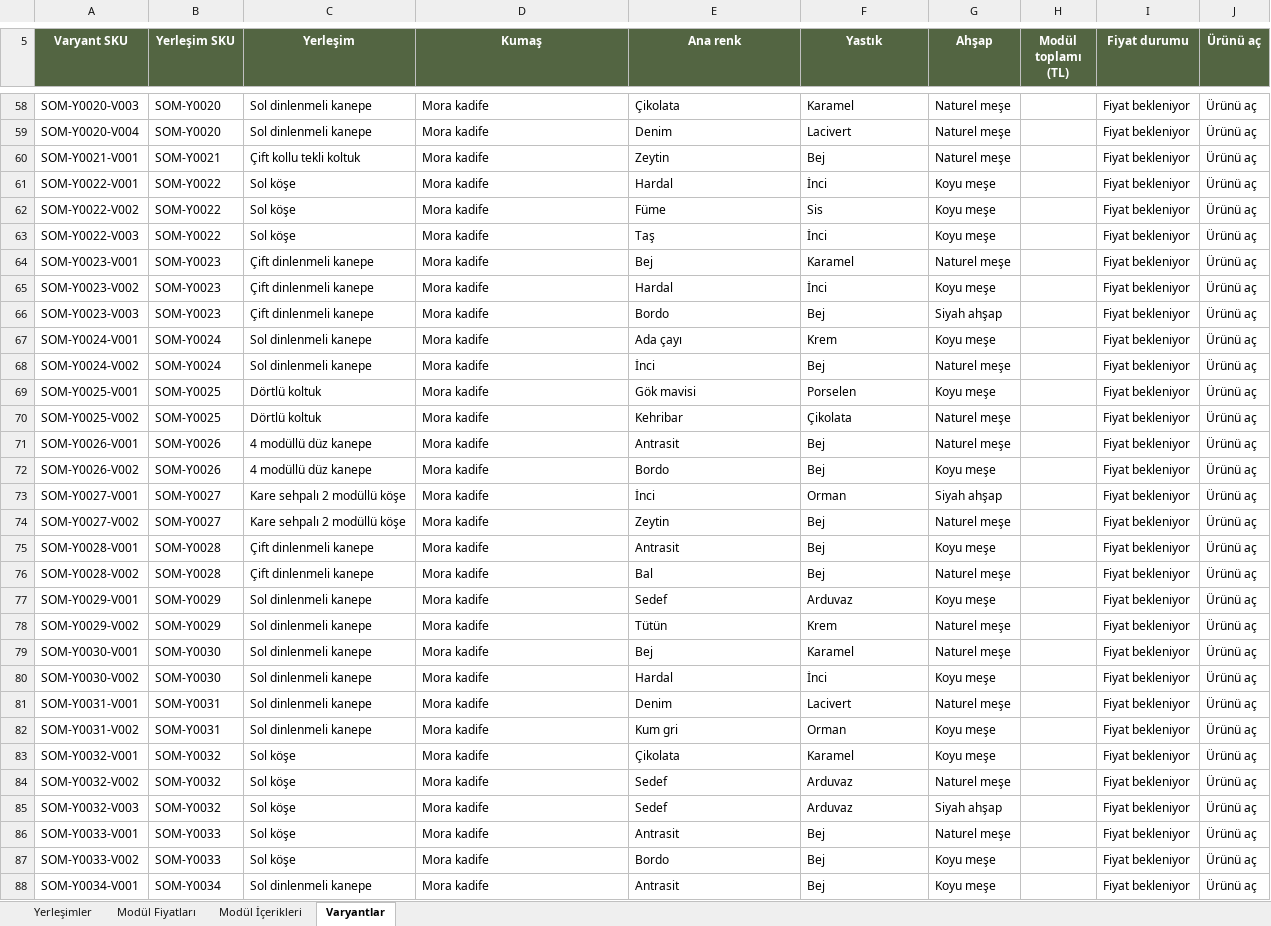
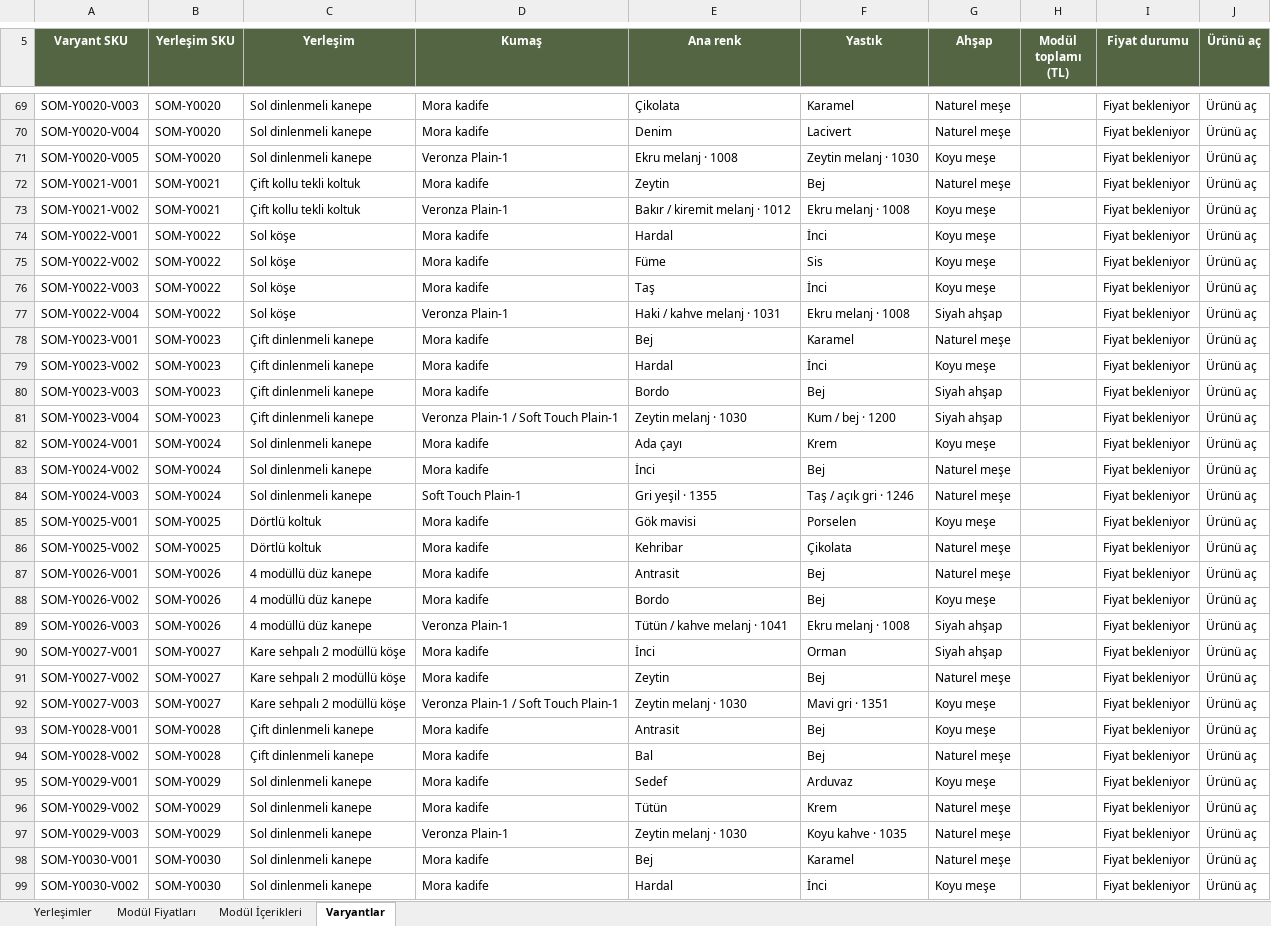
Before and after one commit to baharercili/somass, an Excel workbook: sofa-publish/interface-overrides/assets/pricing/SOMASS-SKU-Fiyatlandirma.xlsx, sheet Varyantlar, drawn as a sheet; only a part is shown, gaps mark what is left out; the shorter side is filled out with more unchanged rows; values as stored, in another font and other column widths than the file's, no borders; table styles not drawn; the diff covers the shown part only; the diff names each change by its address in the sheet, - before the commit and + after, or states it on an @@ line.

Commit message:
Add 50 SOFF variants across Soft Touch, Veronza and Colormax with native galleries and stable SKUs

```diff
--- a/sofa-publish/interface-overrides/assets/pricing/SOMASS-SKU-Fiyatlandirma.xlsx (sheet Varyantlar)
+++ b/sofa-publish/interface-overrides/assets/pricing/SOMASS-SKU-Fiyatlandirma.xlsx (sheet Varyantlar)
+row 71: SOM-Y0020-V005 | SOM-Y0020 | Sol dinlenmeli kanepe | Veronza Plain-1 | Ekru melanj · 1008 | Zeytin melanj · 1030 | Koyu meşe |  | Fiyat bekleniyor | Ürünü aç
+row 73: SOM-Y0021-V002 | SOM-Y0021 | Çift kollu tekli koltuk | Veronza Plain-1 | Bakır / kiremit melanj · 1012 | Ekru melanj · 1008 | Koyu meşe |  | Fiyat bekleniyor | Ürünü aç
+row 77: SOM-Y0022-V004 | SOM-Y0022 | Sol köşe | Veronza Plain-1 | Haki / kahve melanj · 1031 | Ekru melanj · 1008 | Siyah ahşap |  | Fiyat bekleniyor | Ürünü aç
+row 81: SOM-Y0023-V004 | SOM-Y0023 | Çift dinlenmeli kanepe | Veronza Plain-1 / Soft Touch Plain-1 | Zeytin melanj · 1030 | Kum / bej · 1200 | Siyah ahşap |  | Fiyat bekleniyor | Ürünü aç
+row 84: SOM-Y0024-V003 | SOM-Y0024 | Sol dinlenmeli kanepe | Soft Touch Plain-1 | Gri yeşil · 1355 | Taş / açık gri · 1246 | Naturel meşe |  | Fiyat bekleniyor | Ürünü aç
+row 89: SOM-Y0026-V003 | SOM-Y0026 | 4 modüllü düz kanepe | Veronza Plain-1 | Tütün / kahve melanj · 1041 | Ekru melanj · 1008 | Siyah ahşap |  | Fiyat bekleniyor | Ürünü aç
+row 92: SOM-Y0027-V003 | SOM-Y0027 | Kare sehpalı 2 modüllü köşe | Veronza Plain-1 / Soft Touch Plain-1 | Zeytin melanj · 1030 | Mavi gri · 1351 | Koyu meşe |  | Fiyat bekleniyor | Ürünü aç
+row 97: SOM-Y0029-V003 | SOM-Y0029 | Sol dinlenmeli kanepe | Veronza Plain-1 | Zeytin melanj · 1030 | Koyu kahve · 1035 | Naturel meşe |  | Fiyat bekleniyor | Ürünü aç
```
Also changed, not shown: 42 added rows and 1 edited cell elsewhere in this sheet, sheet Yerleşimler, formulas that keep their value, 42 other files.
